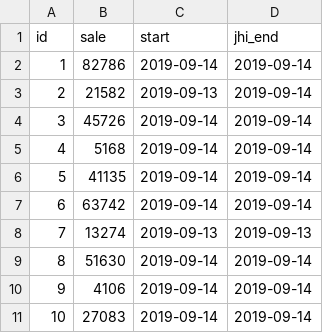
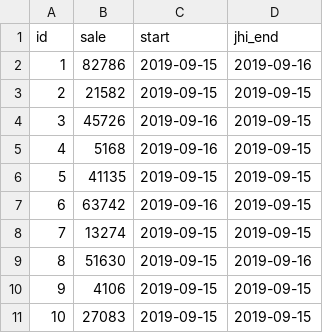
Before and after one commit to Th3CracKed/bofgames, a CSV file: src/main/resources/config/liquibase/fake-data/promo.csv, drawn as a sheet.

```diff
--- a/src/main/resources/config/liquibase/fake-data/promo.csv
+++ b/src/main/resources/config/liquibase/fake-data/promo.csv
@@ -1,11 +1,11 @@
 id;sale;start;jhi_end
-1;82786;2019-09-14;2019-09-14
-2;21582;2019-09-13;2019-09-14
-3;45726;2019-09-14;2019-09-14
-4;5168;2019-09-14;2019-09-14
-5;41135;2019-09-14;2019-09-14
-6;63742;2019-09-14;2019-09-14
-7;13274;2019-09-13;2019-09-13
-8;51630;2019-09-14;2019-09-14
-9;4106;2019-09-14;2019-09-14
-10;27083;2019-09-14;2019-09-14
+1;82786;2019-09-15;2019-09-16
+2;21582;2019-09-15;2019-09-15
+3;45726;2019-09-16;2019-09-15
+4;5168;2019-09-16;2019-09-15
+5;41135;2019-09-15;2019-09-15
+6;63742;2019-09-16;2019-09-15
+7;13274;2019-09-15;2019-09-15
+8;51630;2019-09-15;2019-09-16
+9;4106;2019-09-15;2019-09-15
+10;27083;2019-09-15;2019-09-15
```
Also changed, not shown: src/main/resources/config/liquibase/fake-data/client.csv, src/main/resources/config/liquibase/fake-data/key.csv, 29 other files.
